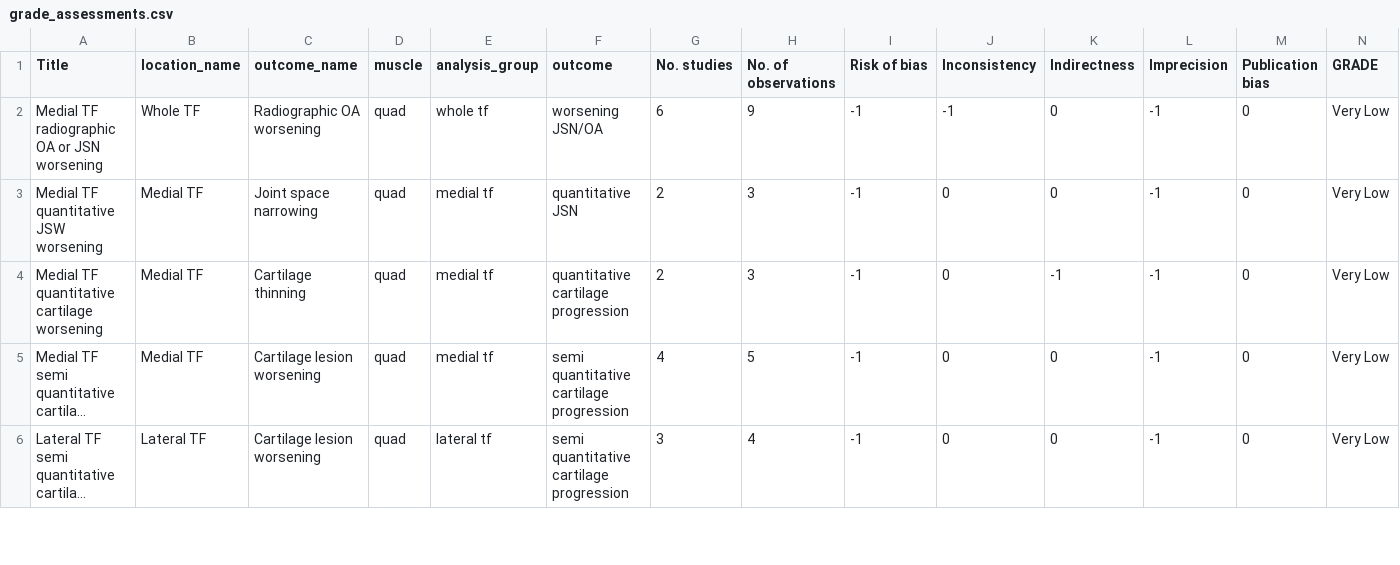
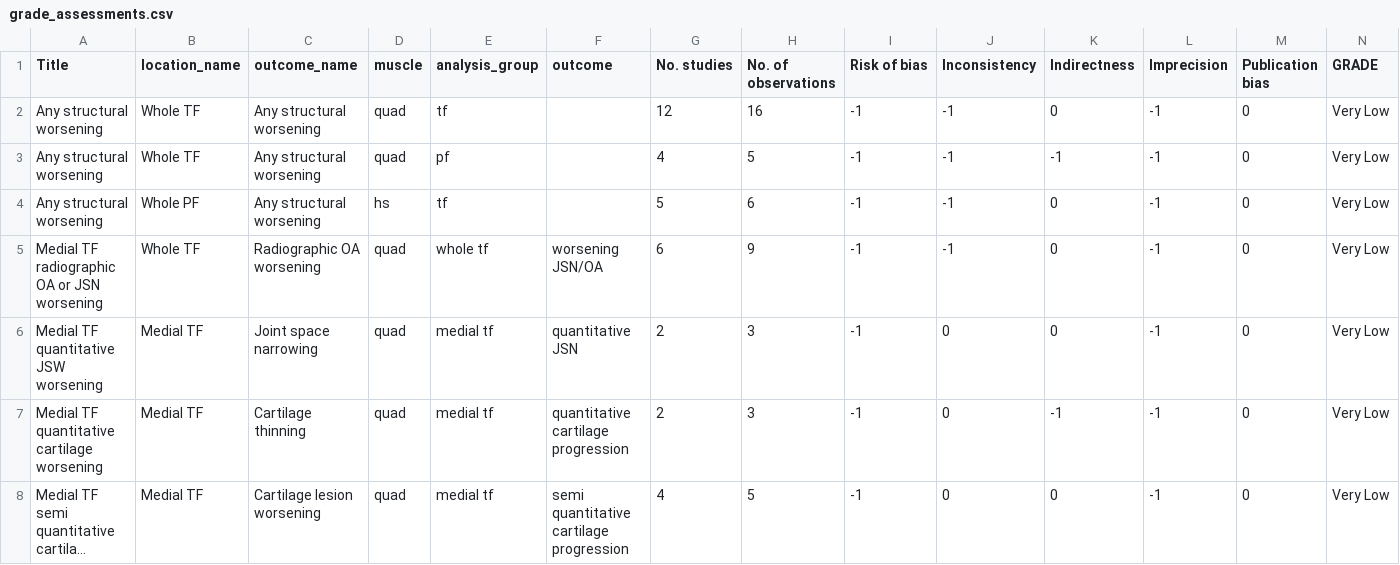
Before and after one commit to mgirdwood7/quadsoa_sr, a CSV file: data/raw/grade_assessments.csv, drawn as a sheet; only a part is shown; the shorter side is filled out with more unchanged rows; long unchanged cells end in …; the diff names each change by its address in the sheet, - before the commit and + after, or states it on an @@ line.

Commit message:
grade plot update

```diff
--- a/data/raw/grade_assessments.csv
+++ b/data/raw/grade_assessments.csv
+row 2: Any structural worsening | Whole TF | Any structural worsening | quad | tf |  | 12 | 16 | -1 | -1 | 0 | -1 | 0 | Very Low
+row 3: Any structural worsening | Whole TF | Any structural worsening | quad | pf |  | 4 | 5 | -1 | -1 | -1 | -1 | 0 | Very Low
+row 4: Any structural worsening | Whole PF | Any structural worsening | hs | tf |  | 5 | 6 | -1 | -1 | 0 | -1 | 0 | Very Low
```
Also changed, not shown: 5 other files.
